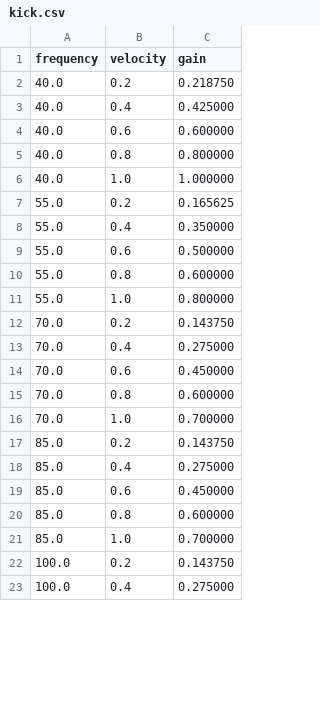
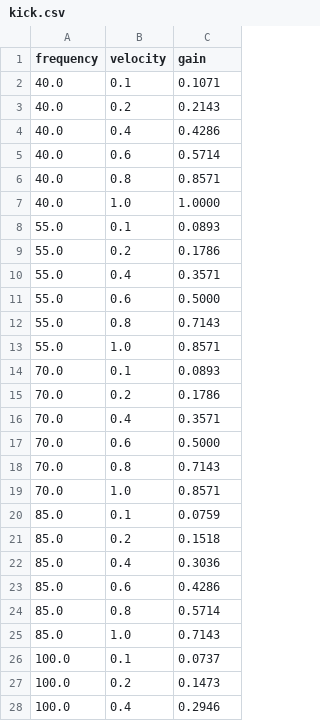
Before and after one commit to shashankkhare/faust_min, a CSV file: assets/dsp/kick.csv, drawn as a sheet; only a part is shown; the diff covers the shown part only.

Commit message:
release: v0.8.0 — polyphonic _ stop, electric guitar/conga/kick DSP fixes, song/.trk orchestration, and LUT calibrations

```diff
--- a/assets/dsp/kick.csv
+++ b/assets/dsp/kick.csv
@@ -1,23 +1,28 @@
 frequency,velocity,gain
-40.0,0.2,0.218750
-40.0,0.4,0.425000
-40.0,0.6,0.600000
-40.0,0.8,0.800000
-40.0,1.0,1.000000
-55.0,0.2,0.165625
-55.0,0.4,0.350000
-55.0,0.6,0.500000
-55.0,0.8,0.600000
-55.0,1.0,0.800000
-70.0,0.2,0.143750
-70.0,0.4,0.275000
-70.0,0.6,0.450000
-70.0,0.8,0.600000
-70.0,1.0,0.700000
-85.0,0.2,0.143750
-85.0,0.4,0.275000
-85.0,0.6,0.450000
-85.0,0.8,0.600000
-85.0,1.0,0.700000
-100.0,0.2,0.143750
-100.0,0.4,0.275000
+40.0,0.1,0.1071
+40.0,0.2,0.2143
+40.0,0.4,0.4286
+40.0,0.6,0.5714
+40.0,0.8,0.8571
+40.0,1.0,1.0000
+55.0,0.1,0.0893
+55.0,0.2,0.1786
+55.0,0.4,0.3571
+55.0,0.6,0.5000
+55.0,0.8,0.7143
+55.0,1.0,0.8571
+70.0,0.1,0.0893
+70.0,0.2,0.1786
+70.0,0.4,0.3571
+70.0,0.6,0.5000
+70.0,0.8,0.7143
+70.0,1.0,0.8571
+85.0,0.1,0.0759
+85.0,0.2,0.1518
+85.0,0.4,0.3036
+85.0,0.6,0.4286
+85.0,0.8,0.5714
+85.0,1.0,0.7143
+100.0,0.1,0.0737
+100.0,0.2,0.1473
+100.0,0.4,0.2946
```
Also changed, not shown: 12 added rows and 3 edited cells elsewhere in this file, assets/dsp/conga.csv, assets/dsp/electric_guitar.csv, 38 other files.
